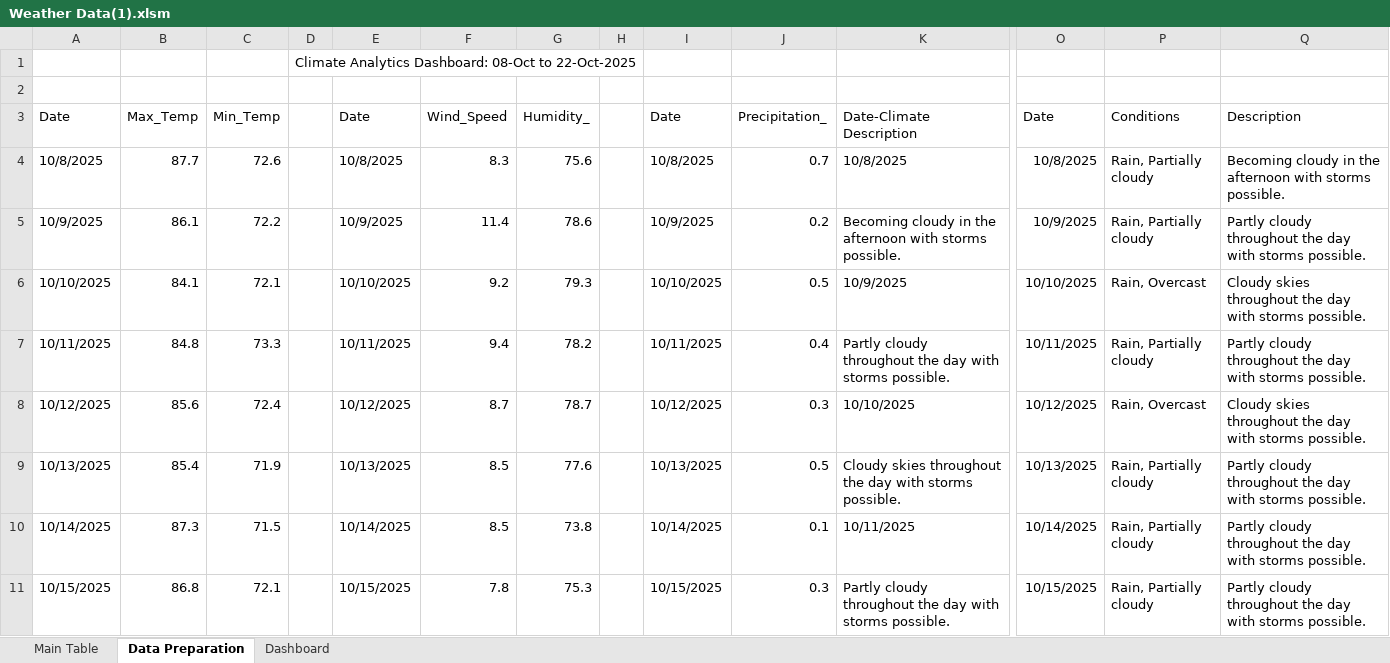
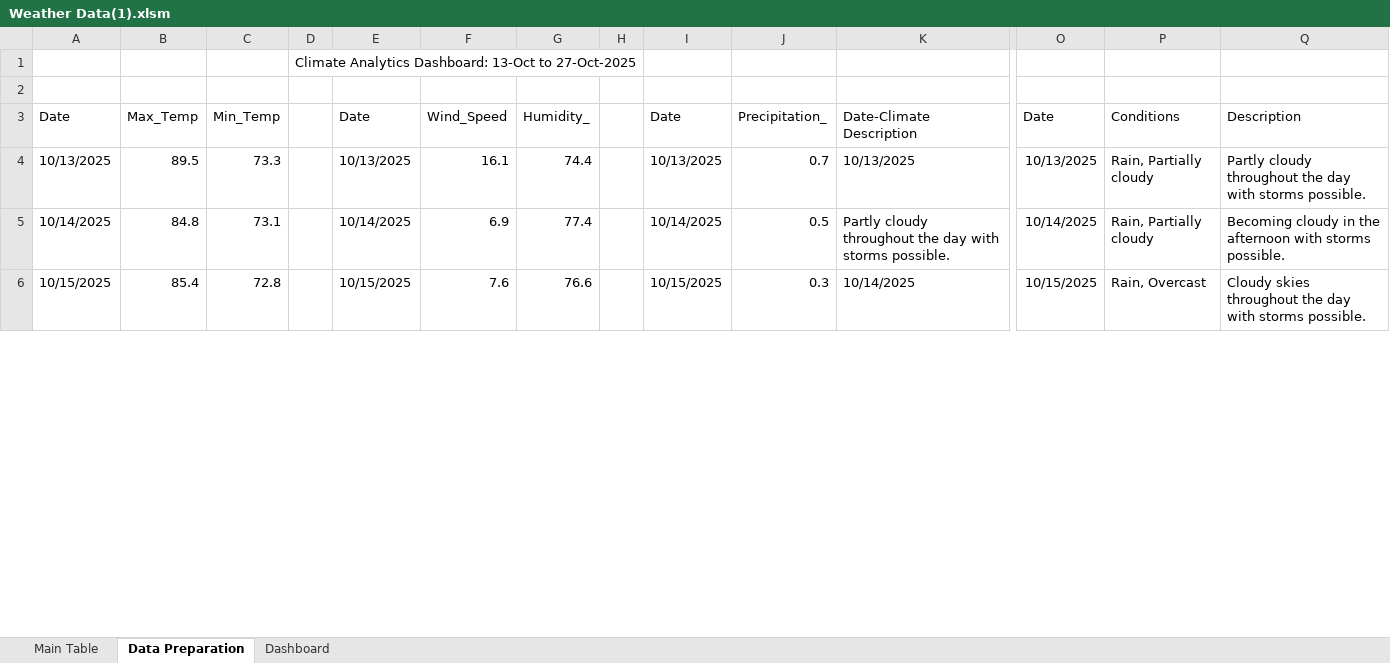
Before and after one commit to PethalT/Weather-Dashboard-Using-Excel, an Excel workbook: Weather Data(1).xlsm, sheet Data Preparation, drawn as a sheet; only a part is shown, gaps mark what is left out; values as stored, in another font and other column widths than the file's, no borders; table styles not drawn; removed rows and columns are numbered as before the commit, all else as after; rows hold the shown columns only; the diff covers the shown part only; the diff names each change by its address in the sheet, - before the commit and + after, or states it on an @@ line.

Commit message:
Add files via upload

```diff
--- a/Weather Data(1).xlsm (sheet Data Preparation)
+++ b/Weather Data(1).xlsm (sheet Data Preparation)
-D1: …Analytics Dashboard: 08-Oct to 22-Oct-2025
+D1: …Analytics Dashboard: 13-Oct to 27-Oct-2025
-row 4: 10/8/2025 | 87.7 | 72.6 |  | 10/8/2025 | 8.3 | 75.6 |  | 10/8/2025 | 0.7 | 10/8/2025 | 10/8/2025 | Rain, Partially cloudy | Becoming cloudy in the afternoon with storms possible.
-row 5: 10/9/2025 | 86.1 | 72.2 |  | 10/9/2025 | 11.4 | 78.6 |  | 10/9/2025 | 0.2 | Becoming cloudy in the afternoon with storms possible. | 10/9/2025 | Rain, Partially cloudy | Partly cloudy throughout the day with storms possible.
-row 6: 10/10/2025 | 84.1 | 72.1 |  | 10/10/2025 | 9.2 | 79.3 |  | 10/10/2025 | 0.5 | 10/9/2025 | 10/10/2025 | Rain, Overcast | Cloudy skies throughout the day with storms possible.
-row 7: 10/11/2025 | 84.8 | 73.3 |  | 10/11/2025 | 9.4 | 78.2 |  | 10/11/2025 | 0.4 | Partly cloudy throughout the day with storms possible. | 10/11/2025 | Rain, Partially cloudy | Partly cloudy throughout the day with storms possible.
-row 8: 10/12/2025 | 85.6 | 72.4 |  | 10/12/2025 | 8.7 | 78.7 |  | 10/12/2025 | 0.3 | 10/10/2025 | 10/12/2025 | Rain, Overcast | Cloudy skies throughout the day with storms possible.
-B4: 85.4
+B4: 89.5
-C4: 71.9
+C4: 73.3
-F4: 8.5
+F4: 16.1
-G4: 77.6
+G4: 74.4
-J4: 0.5
+J4: 0.7
-K4: Cloudy skies throughout the day with storms possible.
+K4: 10/13/2025
-B5: 87.3
+B5: 84.8
-C5: 71.5
+C5: 73.1
-F5: 8.5
+F5: 6.9
-G5: 73.8
+G5: 77.4
-J5: 0.1
+J5: 0.5
-K5: 10/11/2025
+K5: Partly cloudy throughout the day with storms possible.
-Q5: Partly cloudy throughout the day with storms…
+Q5: Becoming cloudy in the afternoon with storms…
-B6: 86.8
+B6: 85.4
-C6: 72.1
+C6: 72.8
-F6: 7.8
+F6: 7.6
-G6: 75.3
+G6: 76.6
-K6: Partly cloudy throughout the day with storms possible.
+K6: 10/14/2025
-P6: Rain, Partially cloudy
+P6: Rain, Overcast
-Q6: Partly cloudy throughout the…
+Q6: Cloudy skies throughout the…
```
Also changed, not shown: 12 added rows, 7 removed rows and 64 edited cells elsewhere in this sheet, sheet Main Table, charts or pictures.
